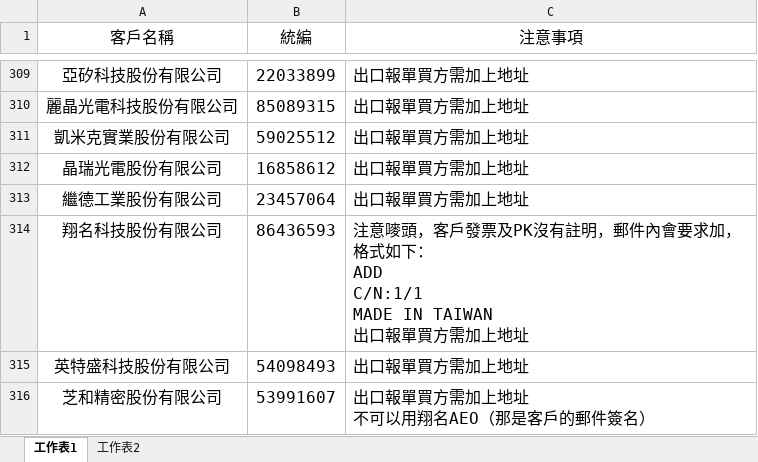
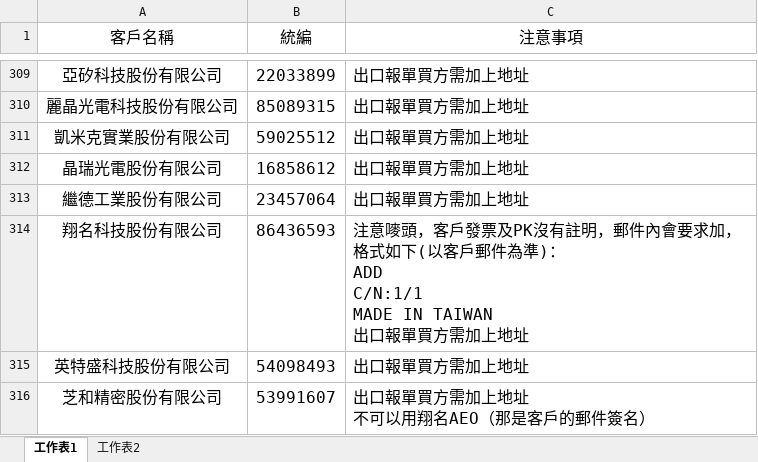
Before and after one commit to liyijung/Export-declaration, an Excel workbook: thingsToNote.xlsx, sheet 工作表1, drawn as a sheet; only a part is shown, gaps mark what is left out; values as stored, in another font and other column widths than the file's, no borders; conditional formats not drawn; ↵ is a line break in a cell; the diff names each change by its address in the sheet, - before the commit and + after, or states it on an @@ line.

Commit message:
Add files via upload

```diff
--- a/thingsToNote.xlsx (sheet 工作表1)
+++ b/thingsToNote.xlsx (sheet 工作表1)
-C314 (注意事項): …要求加，格式如下： ↵ ADD ↵ C/N:1/1…
+C314 (注意事項): …要求加， ↵ 格式如下(以客戶郵件為準)： ↵ ADD ↵ C/N:1/1…
```
